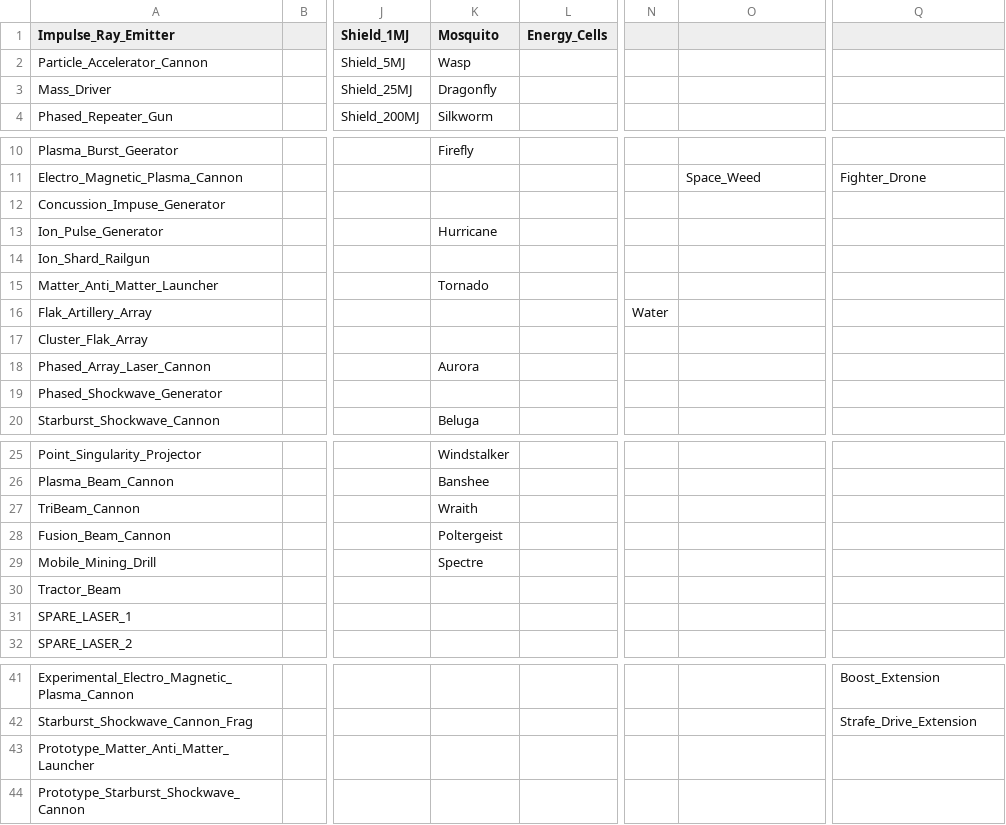
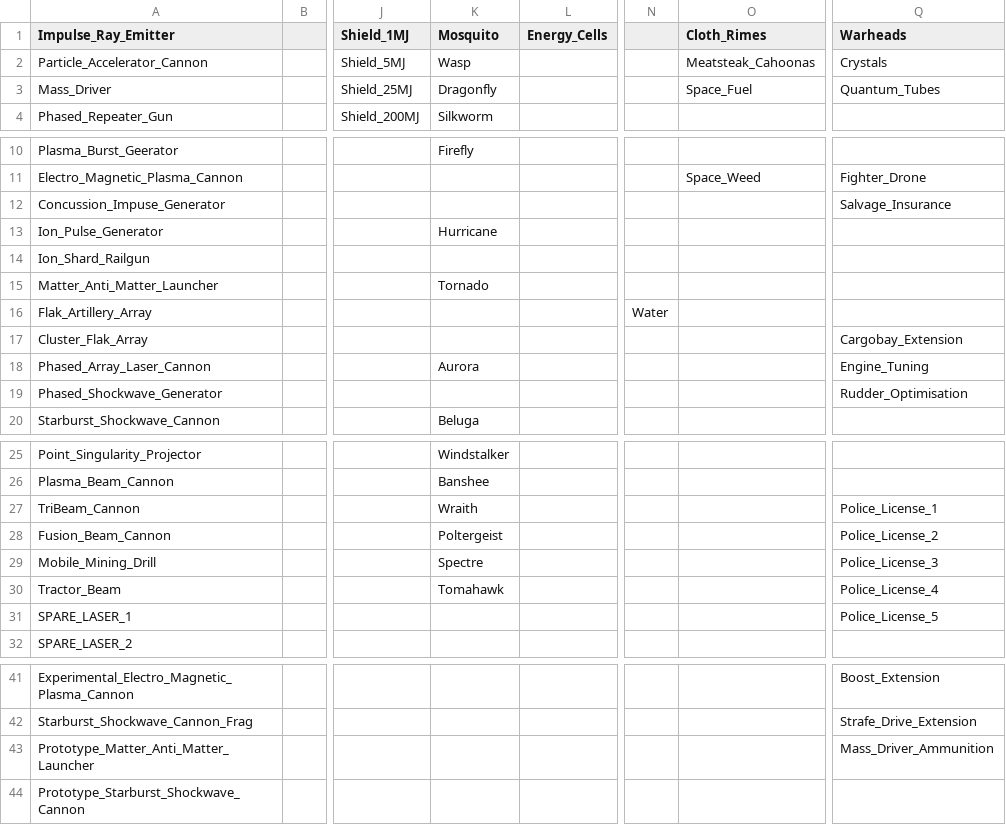
Before and after one commit to James21190/XGameTools, a CSV file: X3TCTools/X3TCSectorObjectTypes.csv, drawn as a sheet; only a part is shown, gaps mark what is left out; the diff covers the shown part only; the diff names each change by its address in the sheet, - before the commit and + after, or states it on an @@ line.

```diff
--- a/X3TCTools/X3TCSectorObjectTypes.csv
+++ b/X3TCTools/X3TCSectorObjectTypes.csv
-O1: (empty)
+O1: Cloth_Rimes
-Q1: (empty)
+Q1: Warheads
-O2 (Cloth_Rimes): (empty)
+O2 (Cloth_Rimes): Meatsteak_Cahoonas
-Q2 (Warheads): (empty)
+Q2 (Warheads): Crystals
-O3 (Cloth_Rimes): (empty)
+O3 (Cloth_Rimes): Space_Fuel
-Q3 (Warheads): (empty)
+Q3 (Warheads): Quantum_Tubes
-Q12 (Warheads): (empty)
+Q12 (Warheads): Salvage_Insurance
-Q17 (Warheads): (empty)
+Q17 (Warheads): Cargobay_Extension
-Q18 (Warheads): (empty)
+Q18 (Warheads): Engine_Tuning
-Q19 (Warheads): (empty)
+Q19 (Warheads): Rudder_Optimisation
-Q27 (Warheads): (empty)
+Q27 (Warheads): Police_License_1
-Q28 (Warheads): (empty)
+Q28 (Warheads): Police_License_2
-Q29 (Warheads): (empty)
+Q29 (Warheads): Police_License_3
-K30 (Mosquito): (empty)
+K30 (Mosquito): Tomahawk
-Q30 (Warheads): (empty)
+Q30 (Warheads): Police_License_4
-Q31 (Warheads): (empty)
+Q31 (Warheads): Police_License_5
-Q43 (Warheads): (empty)
+Q43 (Warheads): Mass_Driver_Ammunition
```
Also changed, not shown: 4 edited cells elsewhere in this file, X3TCTools/X3APSectorObjectTypes.csv, 26 other files.
